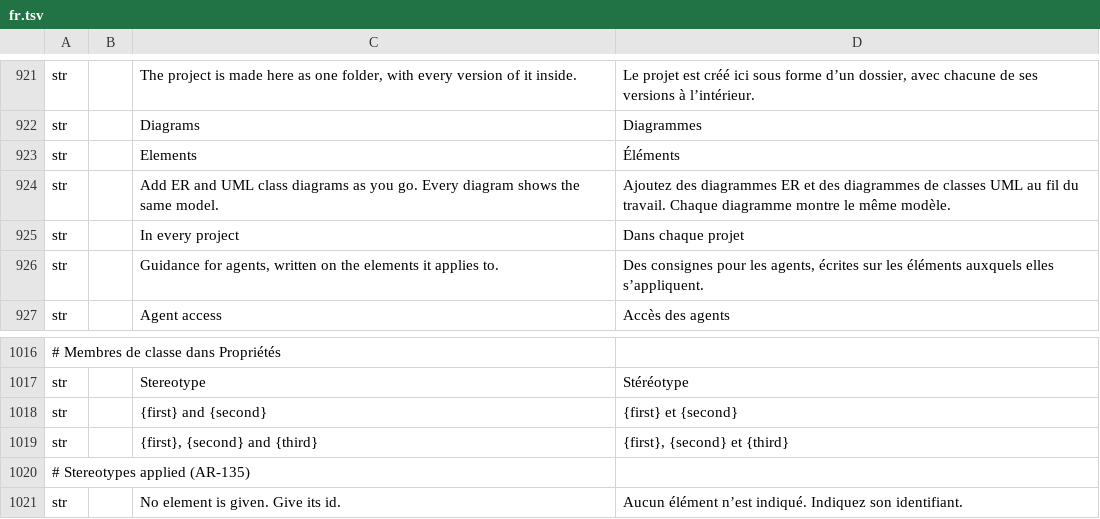
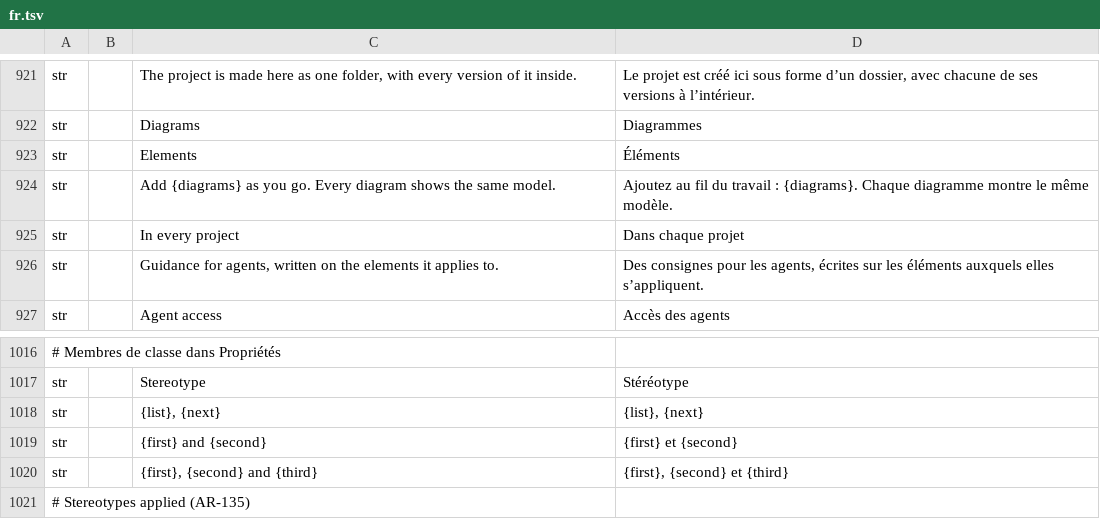
Before and after one commit to software-vision-ai/archforge, a TSV file: crates/ui-egui/src/i18n/fr.tsv, drawn as a sheet; only a part is shown, gaps mark what is left out; the shorter side is filled out with more unchanged rows; the diff names each change by its address in the sheet, - before the commit and + after, or states it on an @@ line.

```diff
--- a/crates/ui-egui/src/i18n/fr.tsv
+++ b/crates/ui-egui/src/i18n/fr.tsv
-C924: Add ER and UML class diagrams as you…
+C924: Add {diagrams} as you…
-D924: Ajoutez des diagrammes ER et des diagrammes de classes UML au fil du travail. Chaque diagramme…
+D924: Ajoutez au fil du travail : {diagrams}. Chaque diagramme…
+row 1018: str |  | {list}, {next} | {list}, {next}
```
Also changed, not shown: crates/ui-egui/src/i18n/de.tsv, crates/ui-egui/src/i18n/en.tsv, 7 other files.
